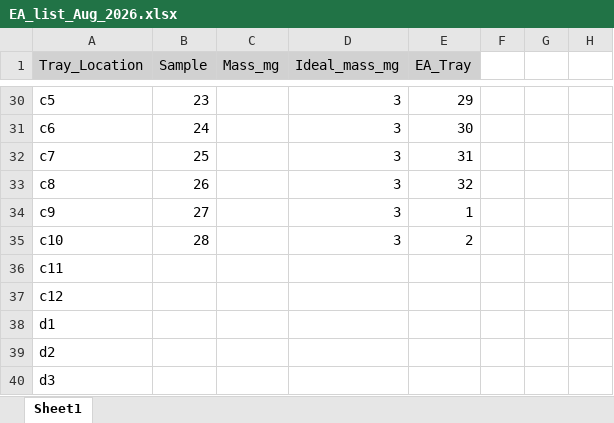
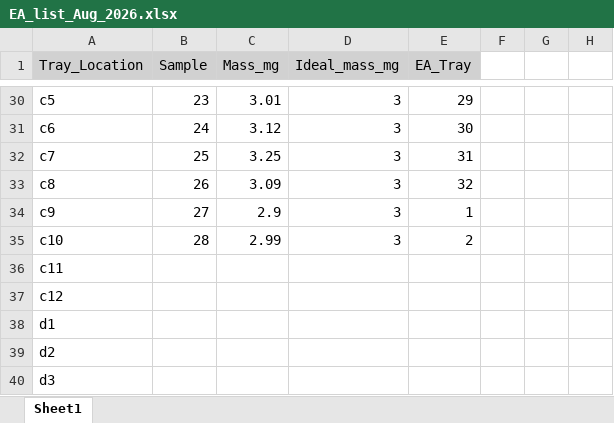
Before and after one commit to XiaoZhangZhangRice/Andrews_CompostMulch, an Excel workbook: EA_list_Aug_2026.xlsx, sheet Sheet1, drawn as a sheet; only a part is shown, gaps mark what is left out; values as stored, in another font and other column widths than the file's, no borders; the diff covers the shown part only; the diff names each change by its address in the sheet, - before the commit and + after, or states it on an @@ line.

```diff
--- a/EA_list_Aug_2026.xlsx (sheet Sheet1)
+++ b/EA_list_Aug_2026.xlsx (sheet Sheet1)
-C30 (Mass_mg): (empty)
+C30 (Mass_mg): 3.01
-C31 (Mass_mg): (empty)
+C31 (Mass_mg): 3.12
-C32 (Mass_mg): (empty)
+C32 (Mass_mg): 3.25
-C33 (Mass_mg): (empty)
+C33 (Mass_mg): 3.09
-C34 (Mass_mg): (empty)
+C34 (Mass_mg): 2.9
-C35 (Mass_mg): (empty)
+C35 (Mass_mg): 2.99
```
Also changed, not shown: 27 edited cells elsewhere in this sheet.
